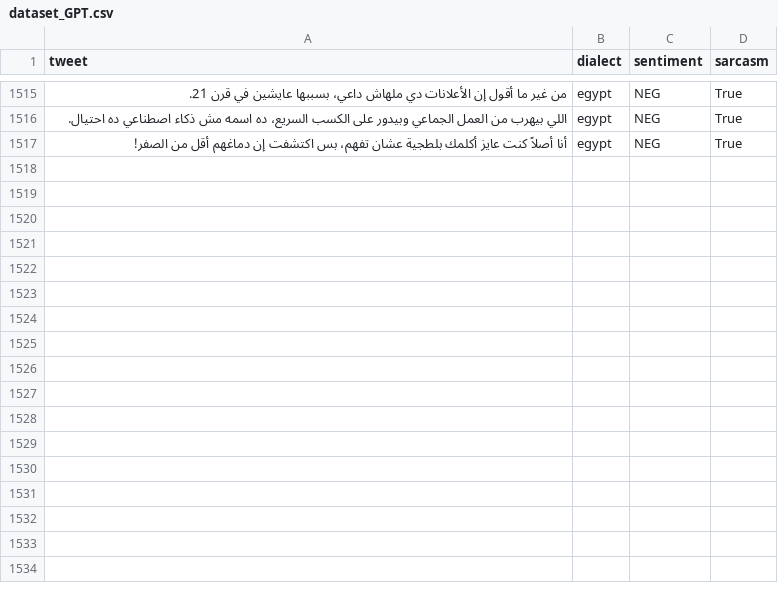
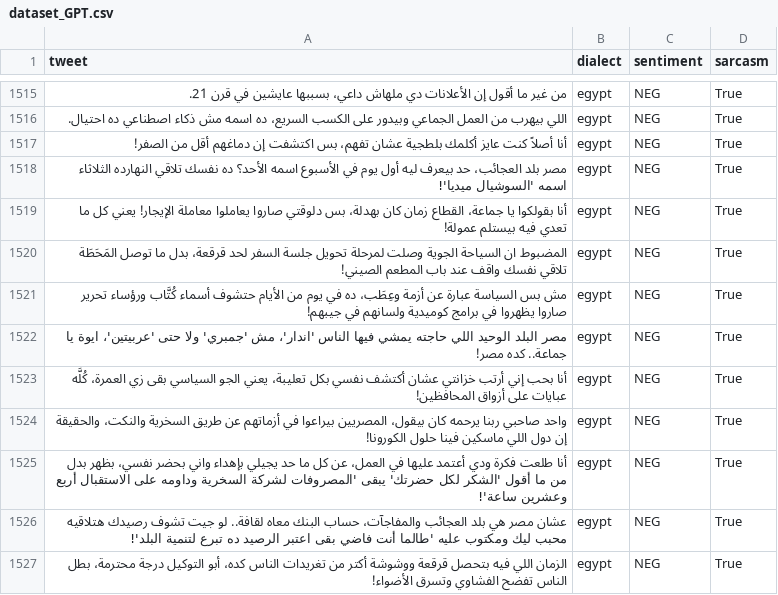
Before and after one commit to YaserHabib/ArabicSarcasmDetection, a CSV file: dataset_GPT.csv, drawn as a sheet; only a part is shown, gaps mark what is left out; the diff covers the shown part only; the diff names each change by its address in the sheet, - before the commit and + after, or states it on an @@ line.

Commit message:
added more tweets

```diff
--- a/dataset_GPT.csv
+++ b/dataset_GPT.csv
+row 1518: مصر بلد العجائب، حد بيعرف ليه أول يوم في الأسبوع اسمه الأحد؟ ده نفسك تلاقي النهارده الثلاثاء اسمه 'السوشيال ميديا'! | egypt | NEG | True
+row 1519: أنا بقولكوا يا جماعة، القطاع زمان كان بهدلة، بس دلوقتي صاروا يعاملوا معاملة الإيجار! يعني كل ما تعدي فيه بيستلم عمولة! | egypt | NEG | True
+row 1520: المضبوط ان السياحة الجوية وصلت لمرحلة تحويل جلسة السفر لحد قرقعة، بدل ما توصل المَحَطَة تلاقي نفسك واقف عند باب المطعم الصيني! | egypt | NEG | True
+row 1521: مش بس السياسة عبارة عن أزمة وعِطَب، ده في يوم من الأيام حتشوف أسماء كُتَّاب ورؤساء تحرير صاروا يظهروا في برامج كوميدية ولسانهم في جيبهم! | egypt | NEG | True
+row 1522: مصر البلد الوحيد اللي حاجته يمشي فيها الناس 'اندار'، مش 'جمبري' ولا حتى 'عربيتين'، ايوة يا جماعة.. كده مصر! | egypt | NEG | True
+row 1523: أنا بحب إني أرتب خزانتي عشان أكتشف نفسي بكل تعليبة، يعني الجو السياسي بقى زي العمرة، كُلَّه عبايات على أزواق المحافظين! | egypt | NEG | True
+row 1524: واحد صاحبي ربنا يرحمه كان بيقول، المصريين بيراعوا في أزماتهم عن طريق السخرية والنكت، والحقيقة إن دول اللي ماسكين فينا حلول الكورونا! | egypt | NEG | True
+row 1525: أنا طلعت فكرة ودي أعتمد عليها في العمل، عن كل ما حد يجيلي بإهداء واني بحضر نفسي، بظهر بدل من ما أقول 'الشكر لكل حضرتك' يبقى 'المصروفات لشركة السخرية وداومه على الاستقبال أربع وعشرين ساعة'! | egypt | NEG | True
+row 1526: عشان مصر هي بلد العجائب والمفاجآت، حساب البنك معاه لقافة.. لو جيت تشوف رصيدك هتلاقيه محبب ليك ومكتوب عليه 'طالما أنت فاضي بقى اعتبر الرصيد ده تبرع لتنمية البلد'! | egypt | NEG | True
+row 1527: الزمان اللي فيه بتحصل قرقعة ووشوشة أكتر من تغريدات الناس كده، أبو التوكيل درجة محترمة، بطل الناس تفضح الفشاوي وتسرق الأضواء! | egypt | NEG | True
```
Also changed, not shown: 20 added rows elsewhere in this file, 1 other file.
